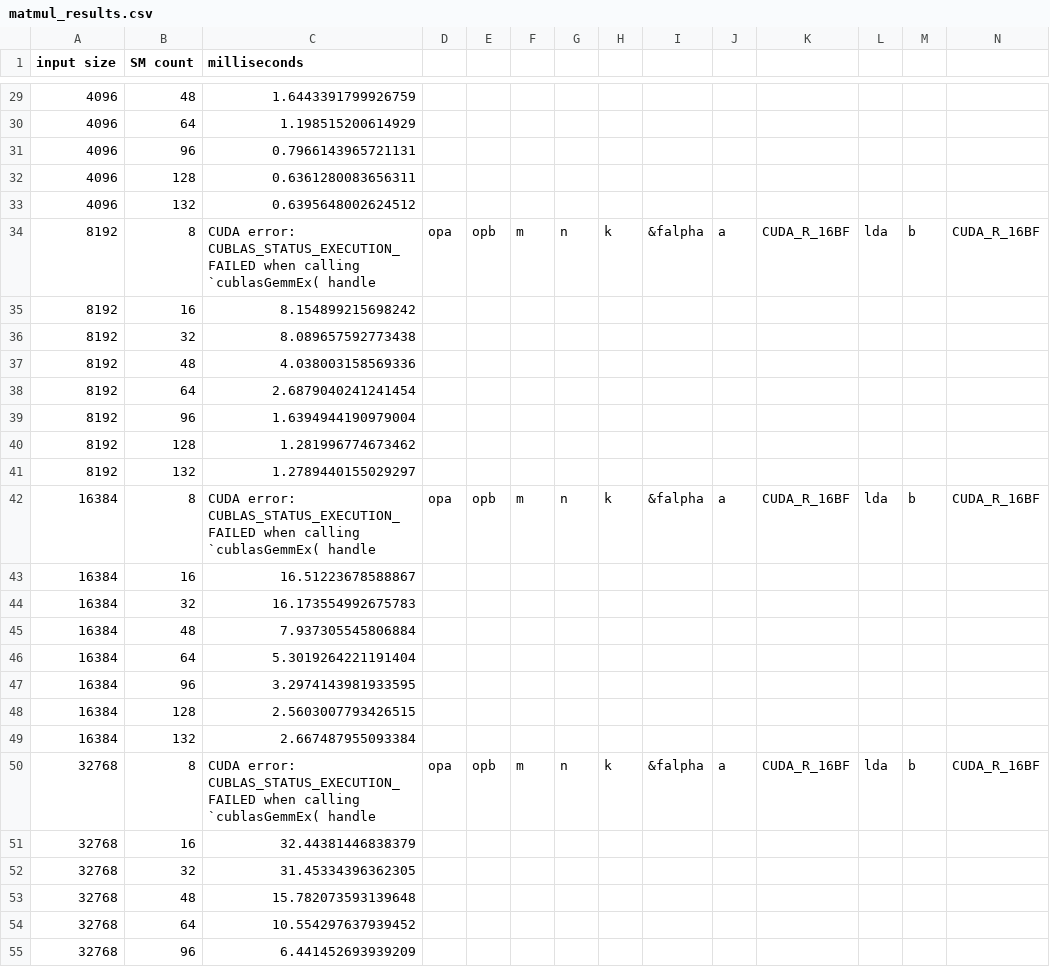
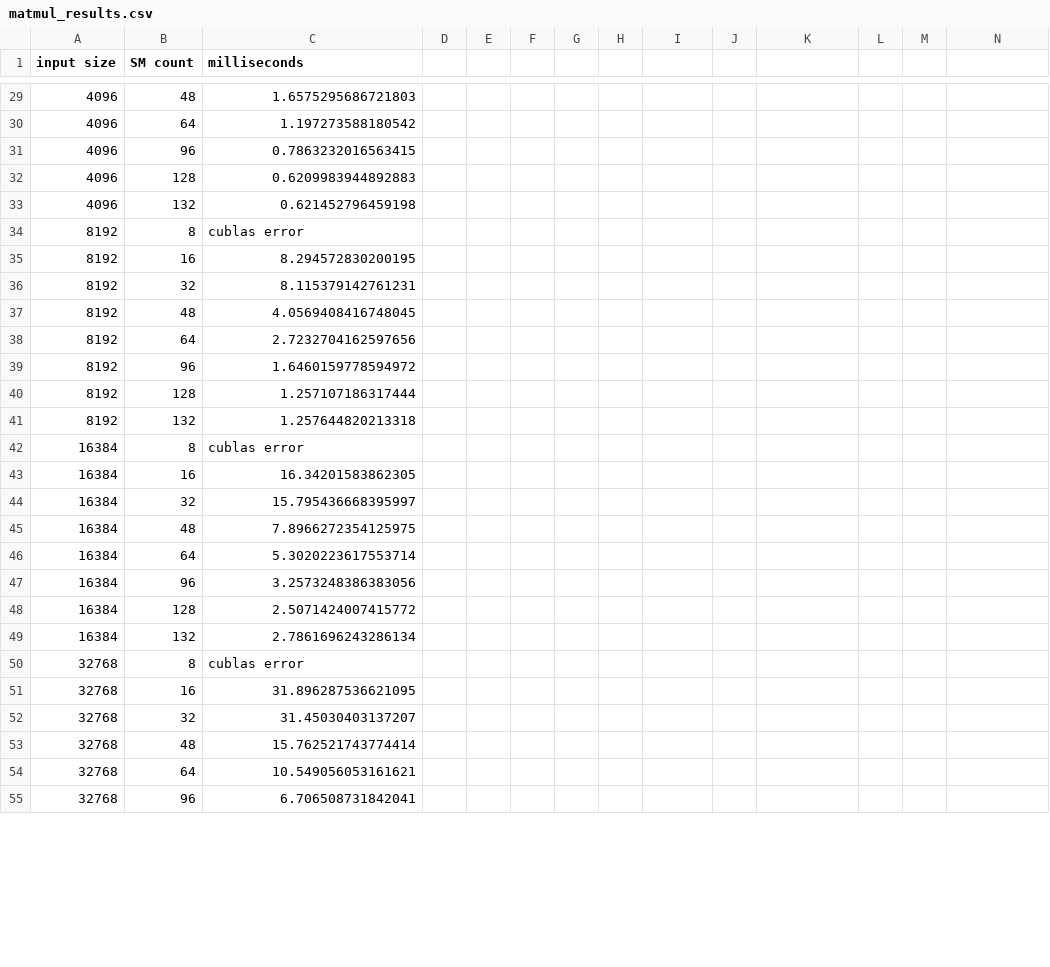
Before and after one commit to simon-mo/green-ctx, a CSV file: matmul_results.csv, drawn as a sheet; only a part is shown, gaps mark what is left out; removed rows and columns are numbered as before the commit, all else as after; rows hold the shown columns only; the diff covers the shown part only; the diff names each change by its address in the sheet, - before the commit and + after, or states it on an @@ line.

```diff
--- a/matmul_results.csv
+++ b/matmul_results.csv
-C29 (milliseconds): 1.6443391799926759
+C29 (milliseconds): 1.6575295686721803
-C30 (milliseconds): 1.198515200614929
+C30 (milliseconds): 1.197273588180542
-C31 (milliseconds): 0.7966143965721131
+C31 (milliseconds): 0.7863232016563415
-C32 (milliseconds): 0.6361280083656311
+C32 (milliseconds): 0.6209983944892883
-C33 (milliseconds): 0.6395648002624512
+C33 (milliseconds): 0.621452796459198
-row 34: 8192 | 8 | CUDA error: CUBLAS_STATUS_EXECUTION_FAILED when calling `cublasGemmEx( handle | opa | opb | m | n | k | &falpha | a | CUDA_R_16BF | lda | b | CUDA_R_16BF
+row 34: 8192 | 8 | cublas error
-C35 (milliseconds): 8.154899215698242
+C35 (milliseconds): 8.294572830200195
-C36 (milliseconds): 8.089657592773438
+C36 (milliseconds): 8.115379142761231
-C37 (milliseconds): 4.038003158569336
+C37 (milliseconds): 4.0569408416748045
-C38 (milliseconds): 2.6879040241241454
+C38 (milliseconds): 2.7232704162597656
-C39 (milliseconds): 1.6394944190979004
+C39 (milliseconds): 1.6460159778594972
-C40 (milliseconds): 1.281996774673462
+C40 (milliseconds): 1.257107186317444
-C41 (milliseconds): 1.2789440155029297
+C41 (milliseconds): 1.257644820213318
-row 42: 16384 | 8 | CUDA error: CUBLAS_STATUS_EXECUTION_FAILED when calling `cublasGemmEx( handle | opa | opb | m | n | k | &falpha | a | CUDA_R_16BF | lda | b | CUDA_R_16BF
+row 42: 16384 | 8 | cublas error
-C43 (milliseconds): 16.51223678588867
+C43 (milliseconds): 16.34201583862305
-C44 (milliseconds): 16.173554992675783
+C44 (milliseconds): 15.795436668395997
-C45 (milliseconds): 7.937305545806884
+C45 (milliseconds): 7.8966272354125975
-C46 (milliseconds): 5.3019264221191404
+C46 (milliseconds): 5.3020223617553714
-C47 (milliseconds): 3.2974143981933595
+C47 (milliseconds): 3.2573248386383056
-C48 (milliseconds): 2.5603007793426515
+C48 (milliseconds): 2.5071424007415772
-C49 (milliseconds): 2.667487955093384
+C49 (milliseconds): 2.7861696243286134
-row 50: 32768 | 8 | CUDA error: CUBLAS_STATUS_EXECUTION_FAILED when calling `cublasGemmEx( handle | opa | opb | m | n | k | &falpha | a | CUDA_R_16BF | lda | b | CUDA_R_16BF
+row 50: 32768 | 8 | cublas error
-C51 (milliseconds): 32.44381446838379
+C51 (milliseconds): 31.896287536621095
-C52 (milliseconds): 31.45334396362305
+C52 (milliseconds): 31.45030403137207
-C53 (milliseconds): 15.782073593139648
+C53 (milliseconds): 15.762521743774414
-C54 (milliseconds): 10.554297637939452
+C54 (milliseconds): 10.549056053161621
-C55 (milliseconds): 6.441452693939209
+C55 (milliseconds): 6.706508731842041
```
Also changed, not shown: 1 added row, 1 removed row and 28 edited cells elsewhere in this file, rms_norm_results.csv, 1 other file.
